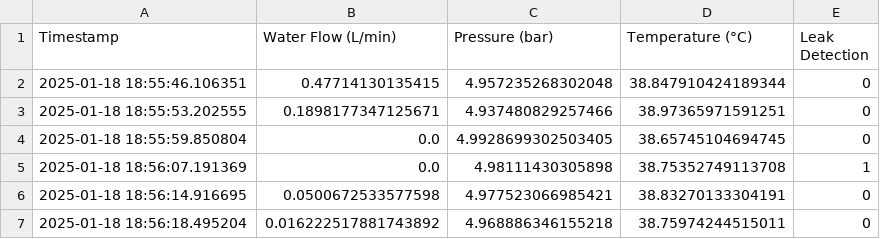
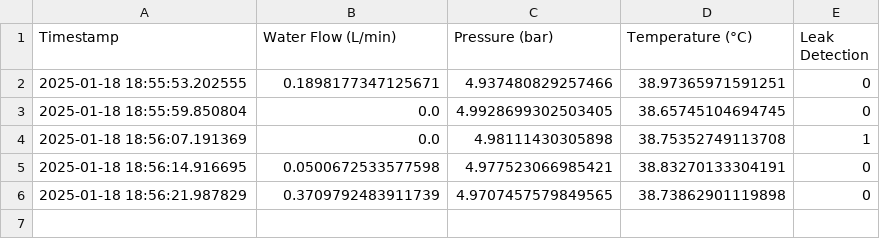
Before and after one commit to Ashaz4994/AGGLOMERATION, a CSV file: Data/Readings.csv, drawn as a sheet.

Commit message:
Updating CSV file via API

```diff
--- a/Data/Readings.csv
+++ b/Data/Readings.csv
@@ -1,3 +1,2 @@
 Timestamp,Water Flow (L/min),Pressure (bar),Temperature (°C),Leak Detection
-2025-01-18 18:55:46.106351,0.47714130135415,4.957235268302048,38.847910424189344,0
 2025-01-18 18:55:53.202555,0.1898177347125671,4.937480829257466,38.97365971591251,0
@@ -6,2 +5,2 @@ Timestamp,Water Flow (L/min),Pressure (bar),Temperature (°C),Leak Detection
 2025-01-18 18:56:14.916695,0.0500672533577598,4.977523066985421,38.83270133304191,0
-2025-01-18 18:56:18.495204,0.016222517881743892,4.968886346155218,38.75974244515011,0
+2025-01-18 18:56:21.987829,0.3709792483911739,4.9707457579849565,38.73862901119898,0
```
